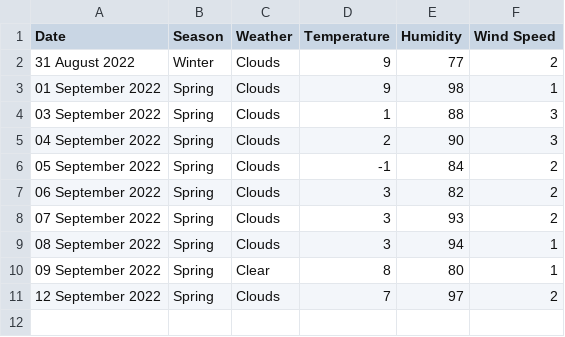
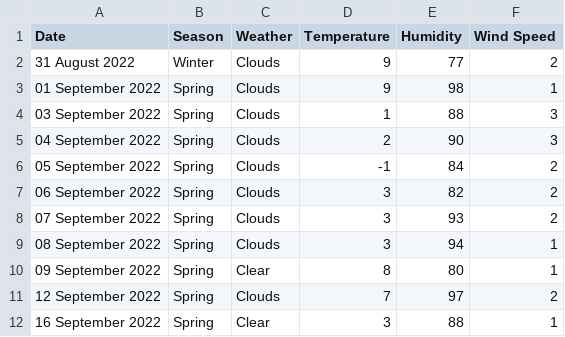
Before and after one commit to xmzboy/Async-Weather-API, a CSV file: data/queenstown_data.csv, drawn as a sheet; the diff names each change by its address in the sheet, - before the commit and + after, or states it on an @@ line.

Commit message:
Update queenstown_data.csv

```diff
--- a/data/queenstown_data.csv
+++ b/data/queenstown_data.csv
+row 12: 16 September 2022 | Spring | Clear | 3 | 88 | 1
```
